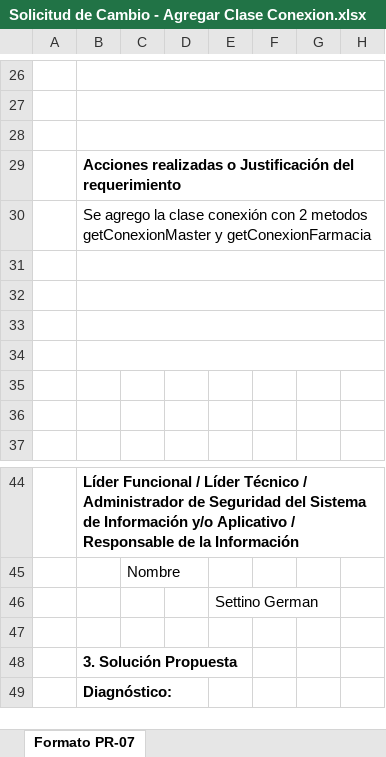
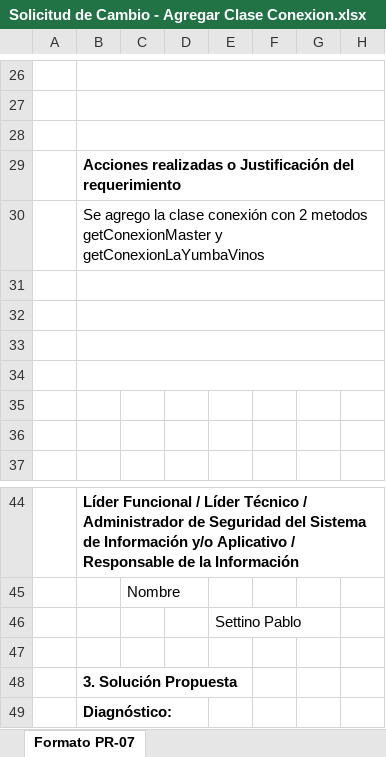
Before and after one commit to pssettino/TFI, an Excel workbook: LaYumbaVinos/TP Final/Solicitud de Cambio/Solicitud de Cambio - Agregar Clase Conexion.xlsx, sheet Formato PR-07, drawn as a sheet; only a part is shown, gaps mark what is left out; values as stored, in another font and other column widths than the file's, no borders; charts and pictures not drawn; the diff names each change by its address in the sheet, - before the commit and + after, or states it on an @@ line.

Commit message:
cambios en los documentos

```diff
--- a/LaYumbaVinos/TP Final/Solicitud de Cambio/Solicitud de Cambio - Agregar Clase Conexion.xlsx (sheet Formato PR-07)
+++ b/LaYumbaVinos/TP Final/Solicitud de Cambio/Solicitud de Cambio - Agregar Clase Conexion.xlsx (sheet Formato PR-07)
-B30: …getConexionMaster y getConexionFarmacia
+B30: …getConexionMaster y getConexionLaYumbaVinos
-E46: Settino German
+E46: Settino Pablo
```
Also changed, not shown: charts or pictures, LaYumbaVinos/TP Final/Solicitud de Cambio/Solicitud de Cambio - Agregar Metodos.xlsx, 6 other files.
